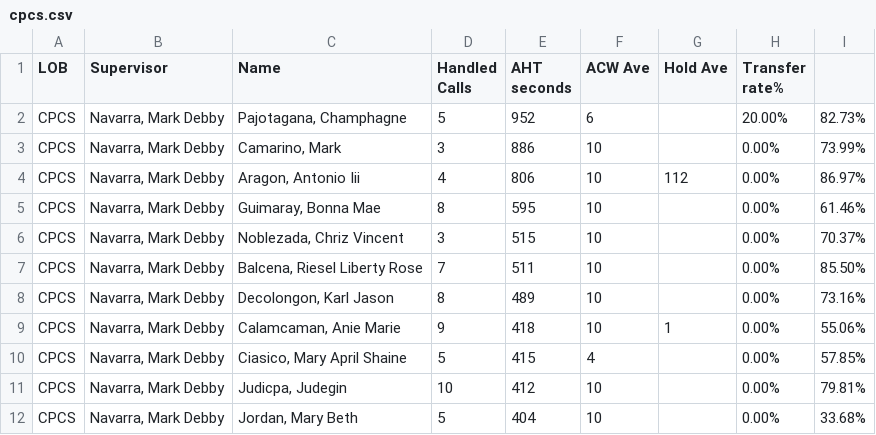
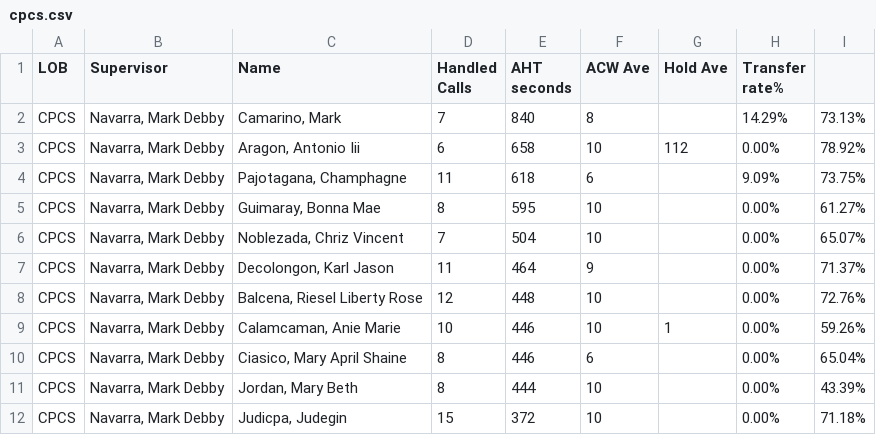
Before and after one commit to CGS-J/CPCS-AHT, a CSV file: cpcs.csv, drawn as a sheet; only a part is shown; the diff covers the shown part only.

```diff
--- a/cpcs.csv
+++ b/cpcs.csv
@@ -1,12 +1,12 @@
 LOB,Supervisor,Name ,Handled Calls ,AHT seconds,ACW Ave,Hold Ave,Transfer rate%,
-CPCS,"Navarra, Mark Debby","Pajotagana, Champhagne",5,952,6,,20.00%,82.73%
-CPCS,"Navarra, Mark Debby","Camarino, Mark",3,886,10,,0.00%,73.99%
-CPCS,"Navarra, Mark Debby","Aragon, Antonio Iii",4,806,10,112,0.00%,86.97%
-CPCS,"Navarra, Mark Debby","Guimaray, Bonna Mae",8,595,10,,0.00%,61.46%
-CPCS,"Navarra, Mark Debby","Noblezada, Chriz Vincent",3,515,10,,0.00%,70.37%
-CPCS,"Navarra, Mark Debby","Balcena, Riesel Liberty Rose",7,511,10,,0.00%,85.50%
-CPCS,"Navarra, Mark Debby","Decolongon, Karl Jason",8,489,10,,0.00%,73.16%
-CPCS,"Navarra, Mark Debby","Calamcaman, Anie Marie",9,418,10,1,0.00%,55.06%
-CPCS,"Navarra, Mark Debby","Ciasico, Mary April Shaine",5,415,4,,0.00%,57.85%
-CPCS,"Navarra, Mark Debby","Judicpa, Judegin",10,412,10,,0.00%,79.81%
-CPCS,"Navarra, Mark Debby","Jordan, Mary Beth",5,404,10,,0.00%,33.68%
+CPCS,"Navarra, Mark Debby","Camarino, Mark",7,840,8,,14.29%,73.13%
+CPCS,"Navarra, Mark Debby","Aragon, Antonio Iii",6,658,10,112,0.00%,78.92%
+CPCS,"Navarra, Mark Debby","Pajotagana, Champhagne",11,618,6,,9.09%,73.75%
+CPCS,"Navarra, Mark Debby","Guimaray, Bonna Mae",8,595,10,,0.00%,61.27%
+CPCS,"Navarra, Mark Debby","Noblezada, Chriz Vincent",7,504,10,,0.00%,65.07%
+CPCS,"Navarra, Mark Debby","Decolongon, Karl Jason",11,464,9,,0.00%,71.37%
+CPCS,"Navarra, Mark Debby","Balcena, Riesel Liberty Rose",12,448,10,,0.00%,72.76%
+CPCS,"Navarra, Mark Debby","Calamcaman, Anie Marie",10,446,10,1,0.00%,59.26%
+CPCS,"Navarra, Mark Debby","Ciasico, Mary April Shaine",8,446,6,,0.00%,65.04%
+CPCS,"Navarra, Mark Debby","Jordan, Mary Beth",8,444,10,,0.00%,43.39%
+CPCS,"Navarra, Mark Debby","Judicpa, Judegin",15,372,10,,0.00%,71.18%
```
Also changed, not shown: 2 added rows, 2 removed rows and 17 edited cells elsewhere in this file, cpcsAHT.csv.
